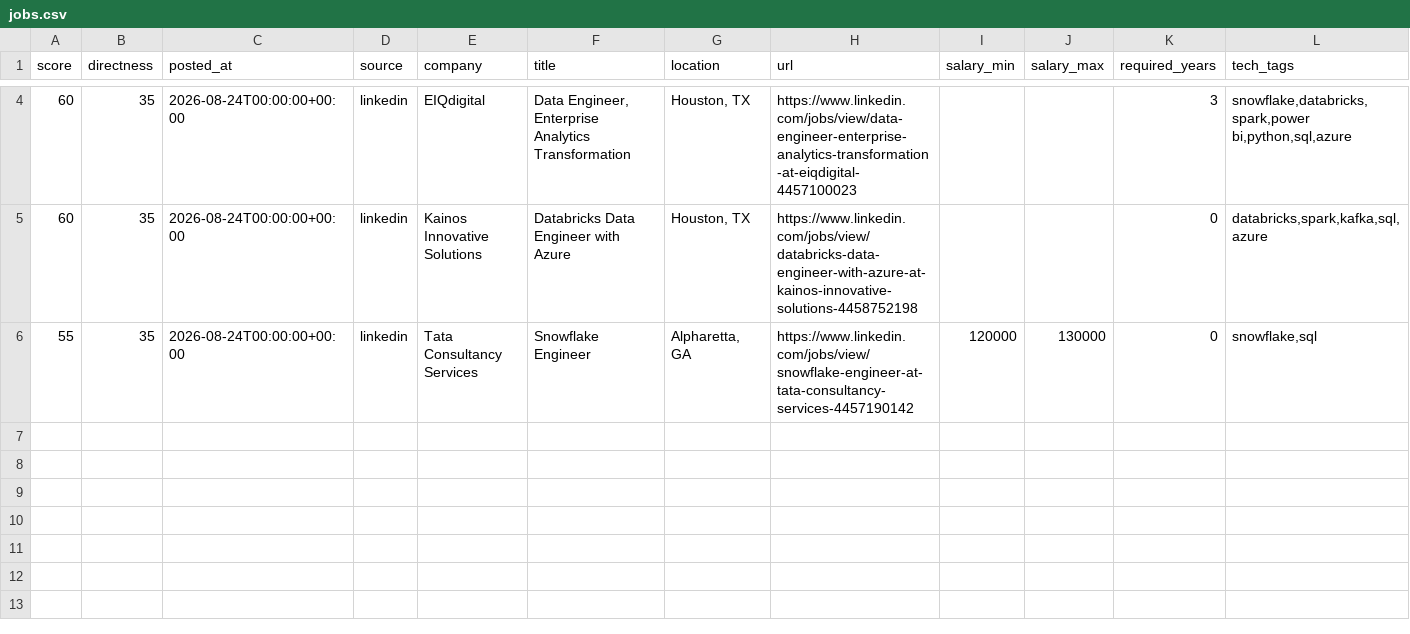
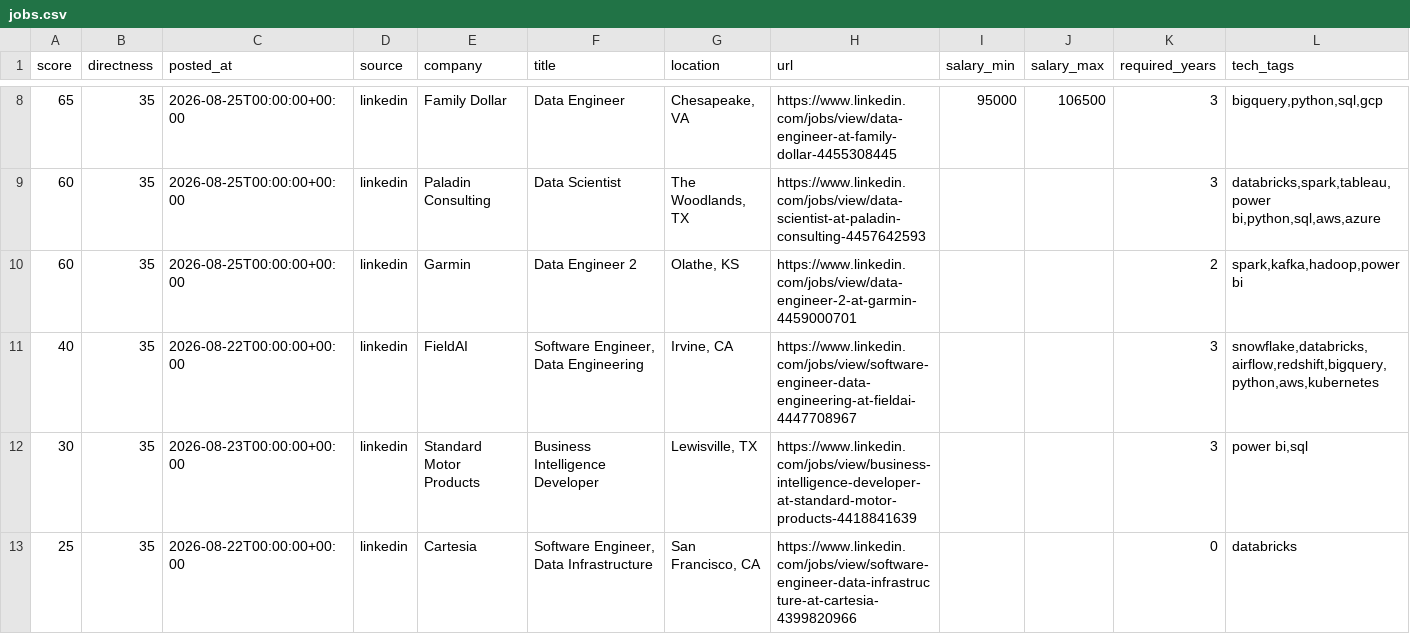
Before and after one commit to ryrk1020/Job-hunting, a CSV file: output/jobs.csv, drawn as a sheet; only a part is shown, gaps mark what is left out; removed rows and columns are numbered as before the commit, all else as after; rows hold the shown columns only; the diff covers the shown part only; the diff names each change by its address in the sheet, - before the commit and + after, or states it on an @@ line.

```diff
--- a/output/jobs.csv
+++ b/output/jobs.csv
+row 8: 65 | 35 | 2026-08-25T00:00:00+00:00 | linkedin | Family Dollar | Data Engineer | Chesapeake, VA | https://www.linkedin.com/jobs/view/data-engineer-at-family-dollar-4455308445 | 95000 | 106500 | 3 | bigquery,python,sql,gcp
-C9:C10 (posted_at): 2026-08-24T00:00:00+00:00
+C9:C10 (posted_at): 2026-08-25T00:00:00+00:00
-E9 (company): EIQdigital
+E9 (company): Paladin Consulting
-F9 (title): Data Engineer, Enterprise Analytics Transformation
+F9 (title): Data Scientist
-G9 (location): Houston, TX
+G9 (location): The Woodlands, TX
-H9 (url): https://www.linkedin.com/jobs/view/data-engineer-enterprise-analytics-transformation-at-eiqdigital-4457100023
+H9 (url): https://www.linkedin.com/jobs/view/data-scientist-at-paladin-consulting-4457642593
-L9 (tech_tags): snowflake,databricks,spark,power bi,python,sql,azure
+L9 (tech_tags): databricks,spark,tableau,power bi,python,sql,aws,azure
-E10 (company): Kainos Innovative Solutions
+E10 (company): Garmin
-F10 (title): Databricks Data Engineer with Azure
+F10 (title): Data Engineer 2
-G10 (location): Houston, TX
+G10 (location): Olathe, KS
-H10 (url): https://www.linkedin.com/jobs/view/databricks-data-engineer-with-azure-at-kainos-innovative-solutions-4458752198
+H10 (url): https://www.linkedin.com/jobs/view/data-engineer-2-at-garmin-4459000701
-K10 (required_years): 0
+K10 (required_years): 2
-L10 (tech_tags): databricks,spark,kafka,sql,azure
+L10 (tech_tags): spark,kafka,hadoop,power bi
-row 6: 55 | 35 | 2026-08-24T00:00:00+00:00 | linkedin | Tata Consultancy Services | Snowflake Engineer | Alpharetta, GA | https://www.linkedin.com/jobs/view/snowflake-engineer-at-tata-consultancy-services-4457190142 | 120000 | 130000 | 0 | snowflake,sql
+row 11: 40 | 35 | 2026-08-22T00:00:00+00:00 | linkedin | FieldAI | Software Engineer, Data Engineering | Irvine, CA | https://www.linkedin.com/jobs/view/software-engineer-data-engineering-at-fieldai-4447708967 |  |  | 3 | snowflake,databricks,airflow,redshift,bigquery,python,aws,kubernetes
+row 12: 30 | 35 | 2026-08-23T00:00:00+00:00 | linkedin | Standard Motor Products | Business Intelligence Developer | Lewisville, TX | https://www.linkedin.com/jobs/view/business-intelligence-developer-at-standard-motor-products-4418841639 |  |  | 3 | power bi,sql
+row 13: 25 | 35 | 2026-08-22T00:00:00+00:00 | linkedin | Cartesia | Software Engineer, Data Infrastructure | San Francisco, CA | https://www.linkedin.com/jobs/view/software-engineer-data-infrastructure-at-cartesia-4399820966 |  |  | 0 | databricks
```
Also changed, not shown: 5 added rows, 1 removed row and 9 edited cells elsewhere in this file, 4 other files.
